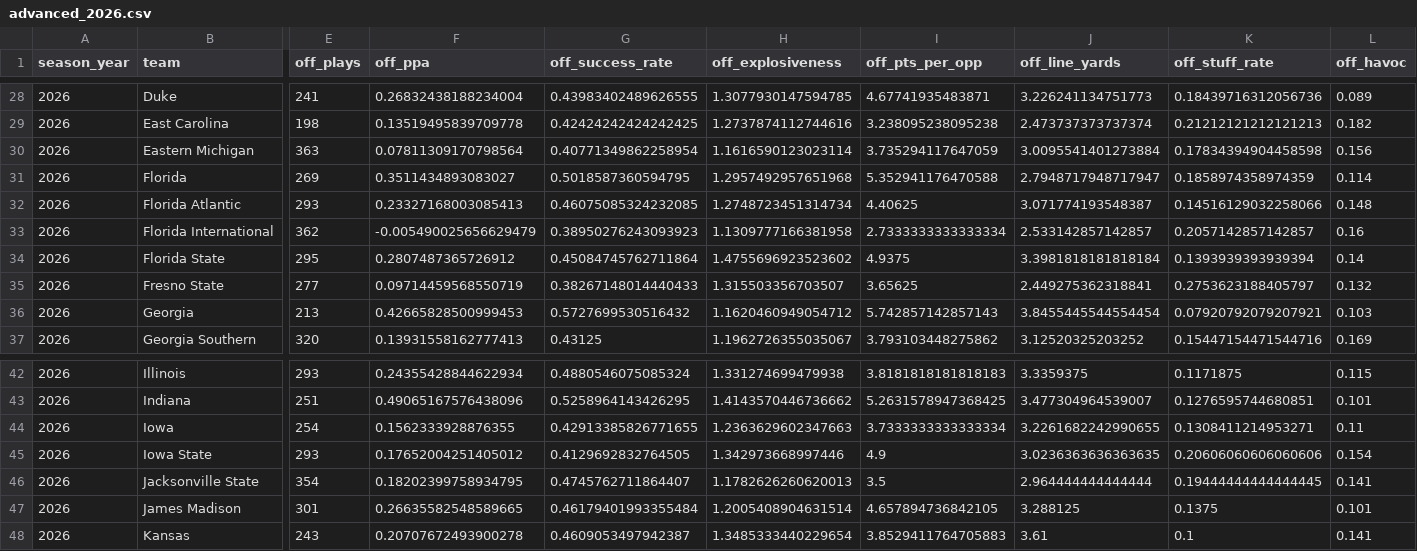
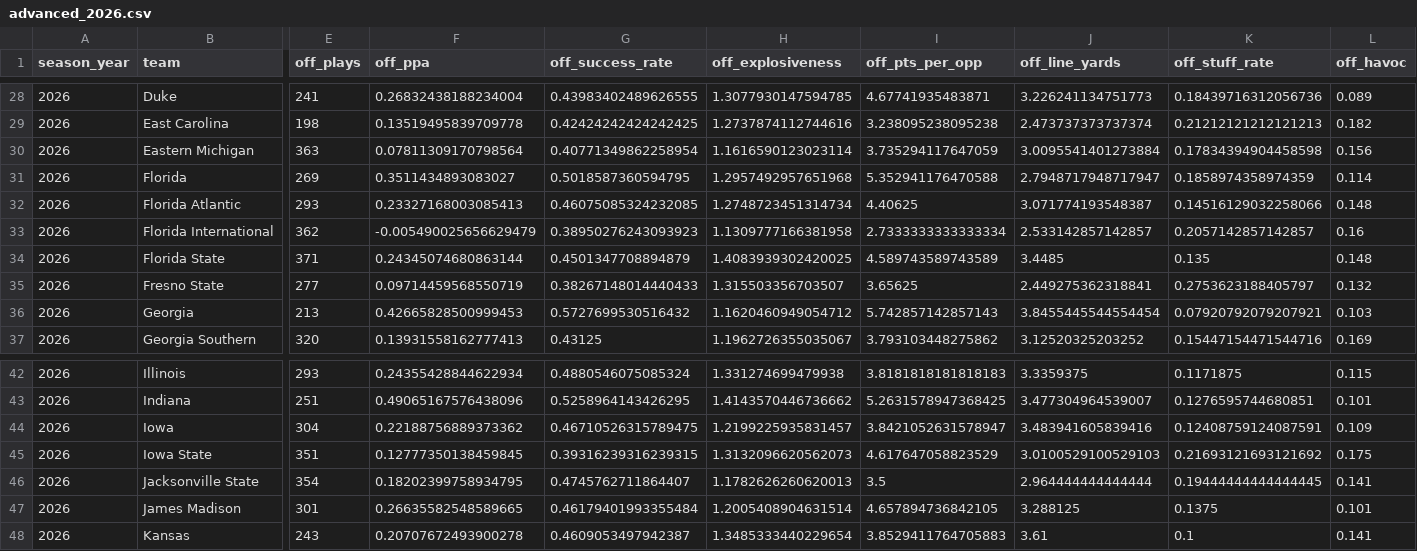
Before and after one commit to ak038819-sudo/College-Football-Coefficient, a CSV file: data/raw/advanced_2026.csv, drawn as a sheet; only a part is shown, gaps mark what is left out; the diff covers the shown part only; the diff names each change by its address in the sheet, - before the commit and + after, or states it on an @@ line.

```diff
--- a/data/raw/advanced_2026.csv
+++ b/data/raw/advanced_2026.csv
-E34 (off_plays): 295
+E34 (off_plays): 371
-F34 (off_ppa): 0.2807487365726912
+F34 (off_ppa): 0.24345074680863144
-G34 (off_success_rate): 0.45084745762711864
+G34 (off_success_rate): 0.4501347708894879
-H34 (off_explosiveness): 1.4755696923523602
+H34 (off_explosiveness): 1.4083939302420025
-I34 (off_pts_per_opp): 4.9375
+I34 (off_pts_per_opp): 4.589743589743589
-J34 (off_line_yards): 3.3981818181818184
+J34 (off_line_yards): 3.4485
-K34 (off_stuff_rate): 0.1393939393939394
+K34 (off_stuff_rate): 0.135
-L34 (off_havoc): 0.14
+L34 (off_havoc): 0.148
-E44 (off_plays): 254
+E44 (off_plays): 304
-F44 (off_ppa): 0.1562333928876355
+F44 (off_ppa): 0.22188756889373362
-G44 (off_success_rate): 0.42913385826771655
+G44 (off_success_rate): 0.46710526315789475
-H44 (off_explosiveness): 1.2363629602347663
+H44 (off_explosiveness): 1.2199225935831457
-I44 (off_pts_per_opp): 3.7333333333333334
+I44 (off_pts_per_opp): 3.8421052631578947
-J44 (off_line_yards): 3.2261682242990655
+J44 (off_line_yards): 3.483941605839416
-K44 (off_stuff_rate): 0.1308411214953271
+K44 (off_stuff_rate): 0.12408759124087591
-L44 (off_havoc): 0.11
+L44 (off_havoc): 0.109
-E45 (off_plays): 293
+E45 (off_plays): 351
-F45 (off_ppa): 0.17652004251405012
+F45 (off_ppa): 0.12777350138459845
-G45 (off_success_rate): 0.4129692832764505
+G45 (off_success_rate): 0.39316239316239315
-H45 (off_explosiveness): 1.342973668997446
+H45 (off_explosiveness): 1.3132096620562073
-I45 (off_pts_per_opp): 4.9
+I45 (off_pts_per_opp): 4.617647058823529
-J45 (off_line_yards): 3.0236363636363635
+J45 (off_line_yards): 3.0100529100529103
-K45 (off_stuff_rate): 0.20606060606060606
+K45 (off_stuff_rate): 0.21693121693121692
-L45 (off_havoc): 0.154
+L45 (off_havoc): 0.175
```
Also changed, not shown: 135 edited cells elsewhere in this file, data/processed/team_coe2_by_season.csv, data/processed/team_hfa_current.csv, 41 other files.
